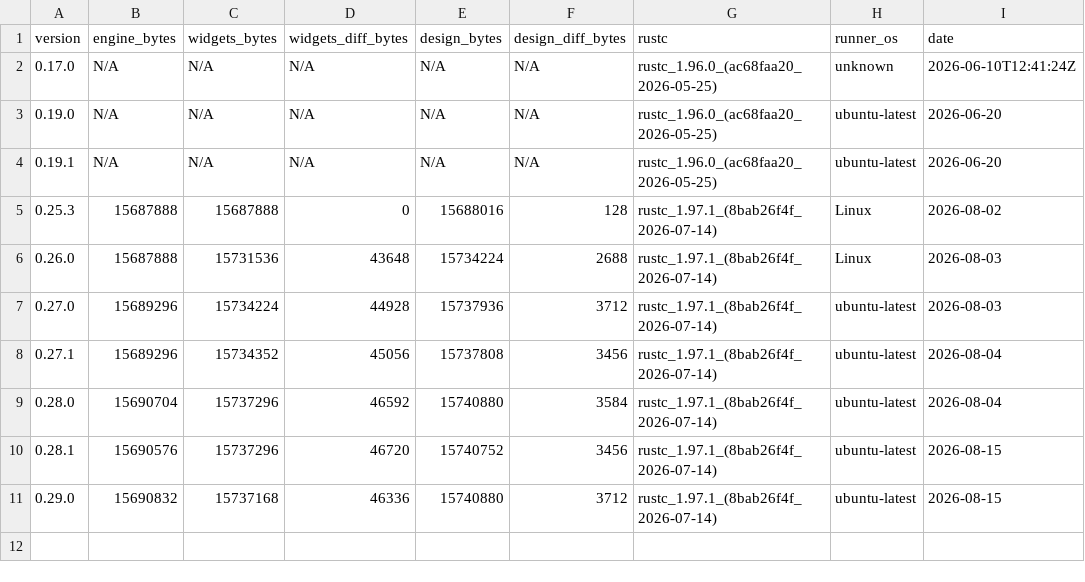
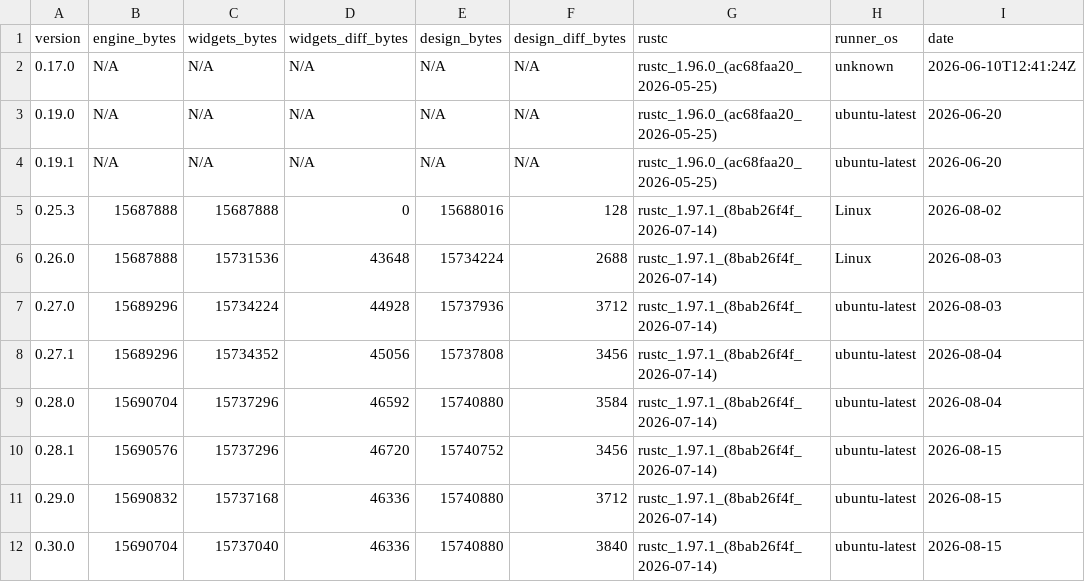
Before and after one commit to nabbisen/snora, a CSV file: docs/src/reference/binary-size-budget/binary-size.csv, drawn as a sheet.

```diff
--- a/docs/src/reference/binary-size-budget/binary-size.csv
+++ b/docs/src/reference/binary-size-budget/binary-size.csv
@@ -11 +11,2 @@ version,engine_bytes,widgets_bytes,widgets_diff_bytes,design_bytes,design_diff_b
 0.29.0,15690832,15737168,46336,15740880,3712,rustc_1.97.1_(8bab26f4f_2026-07-14),ubuntu-latest,2026-08-15
+0.30.0,15690704,15737040,46336,15740880,3840,rustc_1.97.1_(8bab26f4f_2026-07-14),ubuntu-latest,2026-08-15
```
